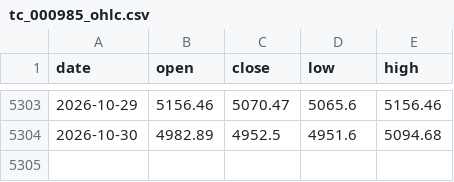
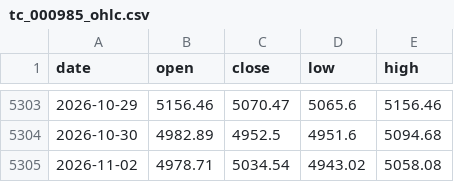
Before and after one commit to wj624/earl-etf-dashboard, a CSV file: cache/tc_000985_ohlc.csv, drawn as a sheet; only a part is shown, gaps mark what is left out; the diff names each change by its address in the sheet, - before the commit and + after, or states it on an @@ line.

```diff
--- a/cache/tc_000985_ohlc.csv
+++ b/cache/tc_000985_ohlc.csv
+row 5305: 2026-11-02 | 4978.71 | 5034.54 | 4943.02 | 5058.08
```
Also changed, not shown: cache/tc_concentration.csv, cache/tc_concentration_monthly.csv, 18 other files.
